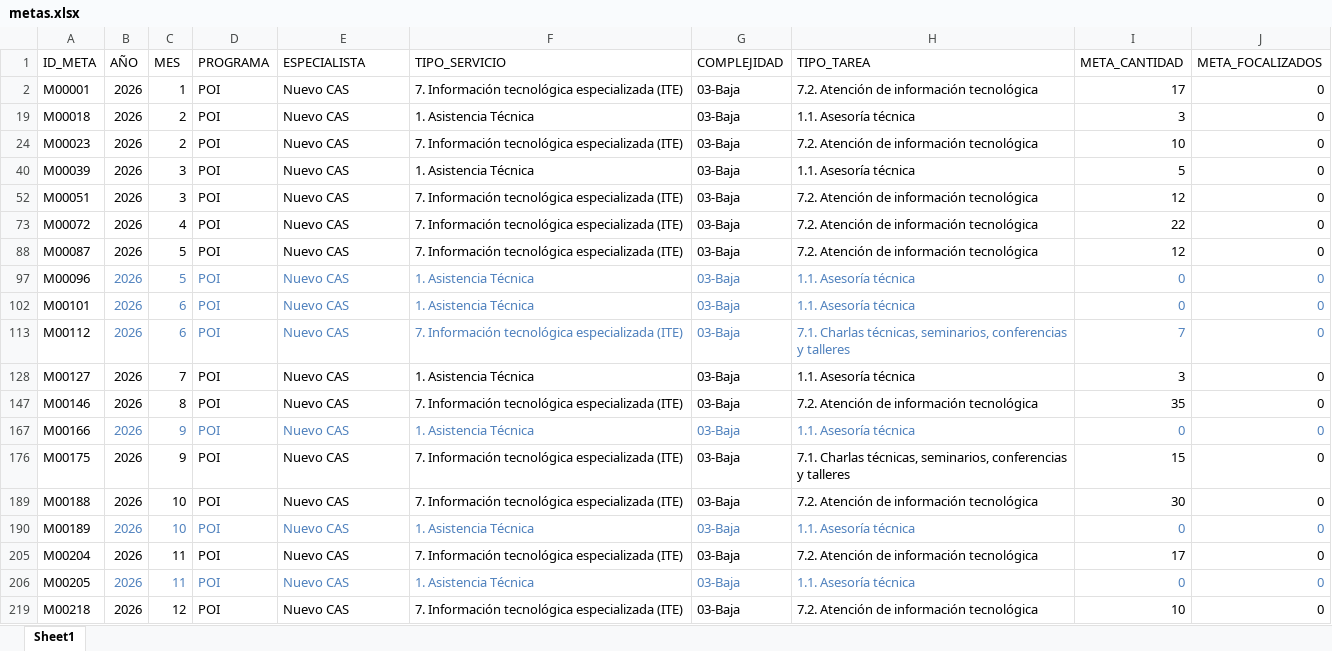
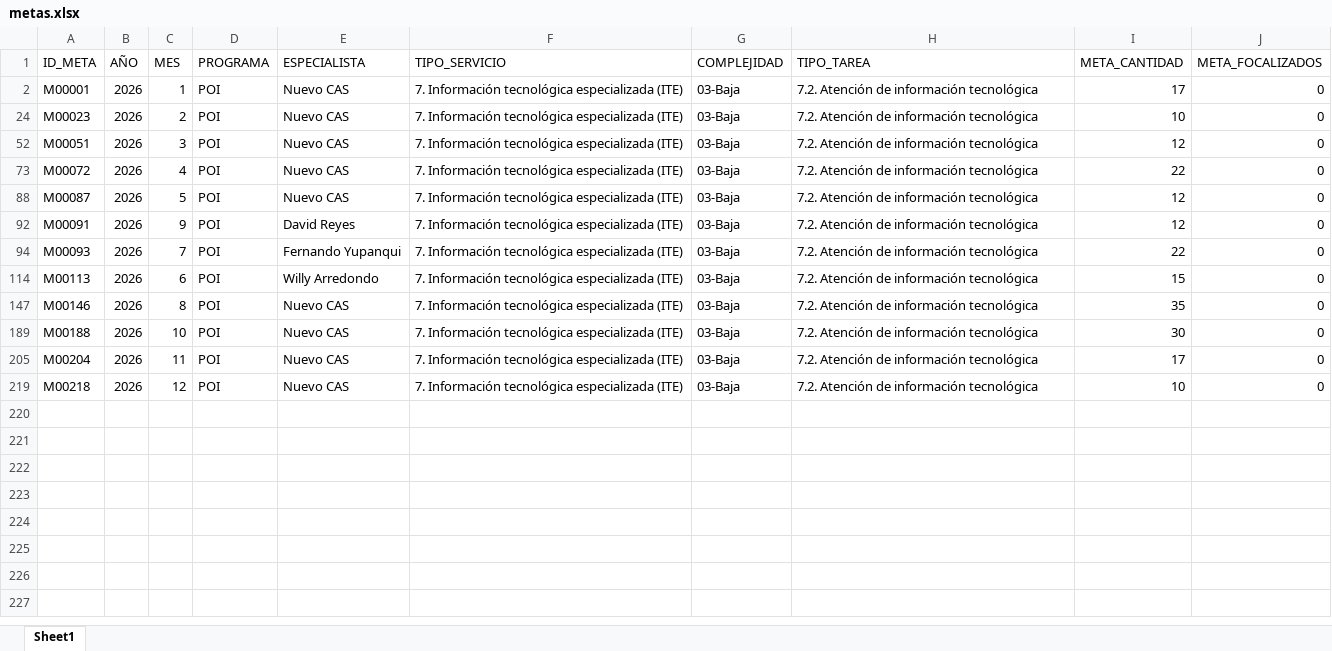
Before and after one commit to Citedev206/Insights_POI, an Excel workbook: data/metas.xlsx, sheet Sheet1, drawn as a sheet; values as stored, in another font and other column widths than the file's, no borders; removed rows and columns are numbered as before the commit, all else as after; the diff names each change by its address in the sheet, - before the commit and + after, or states it on an @@ line.

```diff
--- a/data/metas.xlsx (sheet Sheet1)
+++ b/data/metas.xlsx (sheet Sheet1)
@@ row 19 hidden: M00018 | 2026 | 2 | POI | Nuevo CAS | 1. Asistencia Técnica | 03-Baja | 1.1. Asesoría técnica | 3 | 0 @@
@@ row 40 hidden: M00039 | 2026 | 3 | POI | Nuevo CAS | 1. Asistencia Técnica | 03-Baja | 1.1. Asesoría técnica | 5 | 0 @@
@@ row 97 hidden: M00096 | 2026 | 5 | POI | Nuevo CAS | 1. Asistencia Técnica | 03-Baja | 1.1. Asesoría técnica | 0 | 0 @@
@@ row 102 hidden: M00101 | 2026 | 6 | POI | Nuevo CAS | 1. Asistencia Técnica | 03-Baja | 1.1. Asesoría técnica | 0 | 0 @@
@@ row 92 unhidden: M00091 | 2026 | 9 | POI | David Reyes | 7. Información tecnológica especializada (ITE) | 03-Baja | 7.2. Atención de información tecnológica | 12 | 0 @@
@@ row 94 unhidden: M00093 | 2026 | 7 | POI | Fernando Yupanqui | 7. Información tecnológica especializada (ITE) | 03-Baja | 7.2. Atención de información tecnológica | 22 | 0 @@
-A114 (ID_META): M00112
+A114 (ID_META): M00113
-B114:J114 text colour: #4F81BD
+B114:J114 text colour: black
-E114 (ESPECIALISTA): Nuevo CAS
+E114 (ESPECIALISTA): Willy Arredondo
-H114 (TIPO_TAREA): 7.1. Charlas técnicas, seminarios, conferencias y talleres
+H114 (TIPO_TAREA): 7.2. Atención de información tecnológica
-I114 (META_CANTIDAD): 7
+I114 (META_CANTIDAD): 15
@@ row 128 hidden: M00127 | 2026 | 7 | POI | Nuevo CAS | 1. Asistencia Técnica | 03-Baja | 1.1. Asesoría técnica | 3 | 0 @@
@@ row 167 hidden: M00166 | 2026 | 9 | POI | Nuevo CAS | 1. Asistencia Técnica | 03-Baja | 1.1. Asesoría técnica | 0 | 0 @@
@@ row 176 hidden: M00175 | 2026 | 9 | POI | Nuevo CAS | 7. Información tecnológica especializada (ITE) | 03-Baja | 7.1. Charlas técnicas, seminarios, conferencias y talleres | 15 | 0 @@
@@ row 190 hidden: M00189 | 2026 | 10 | POI | Nuevo CAS | 1. Asistencia Técnica | 03-Baja | 1.1. Asesoría técnica | 0 | 0 @@
@@ row 206 hidden: M00205 | 2026 | 11 | POI | Nuevo CAS | 1. Asistencia Técnica | 03-Baja | 1.1. Asesoría técnica | 0 | 0 @@
```
Also changed, not shown: data/programado.xlsx, 5 other files.
